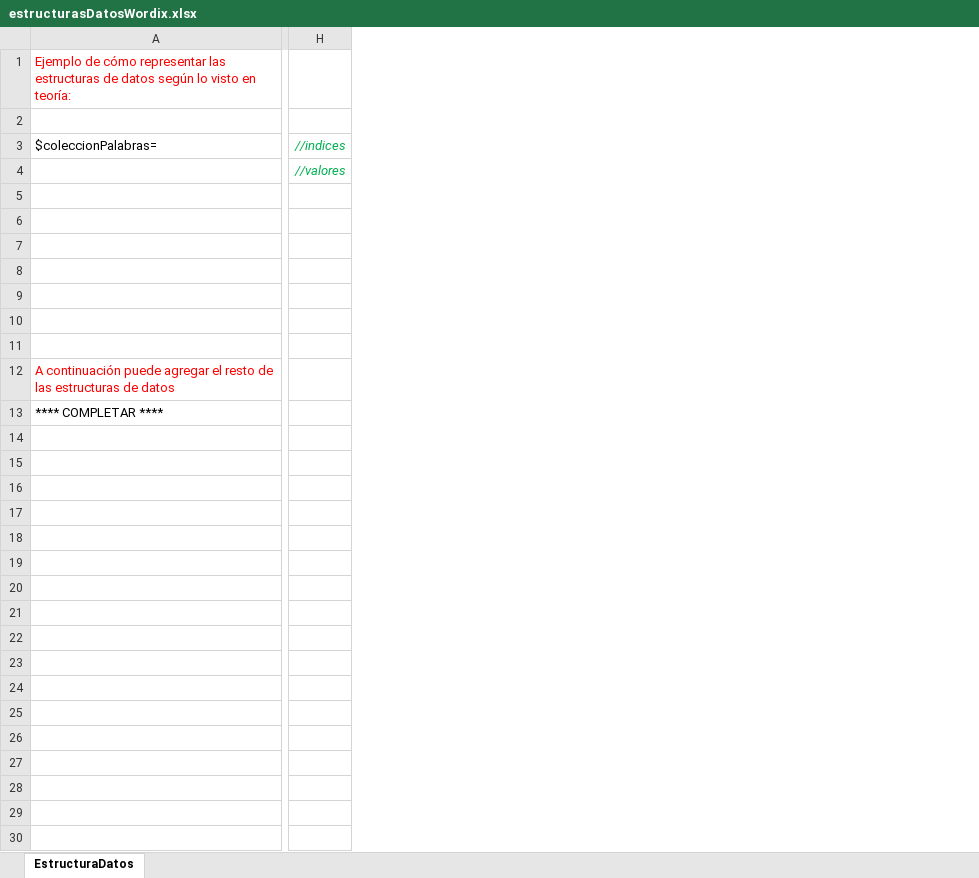
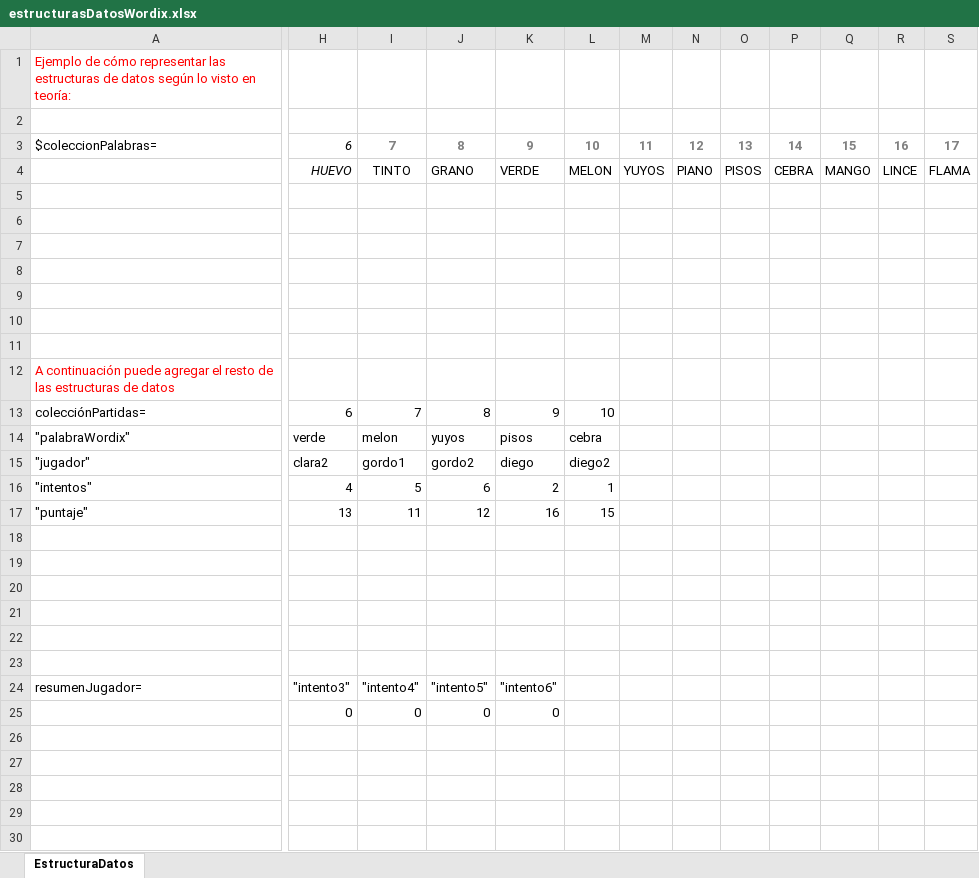
Before and after one commit to ClariMel1/wordix, an Excel workbook: estructurasDatosWordix.xlsx, sheet EstructuraDatos, drawn as a sheet; only a part is shown, gaps mark what is left out; values as stored, in another font and other column widths than the file's, no borders; removed rows and columns are numbered as before the commit, all else as after; rows hold the shown columns only; the diff covers the shown part only; the diff names each change by its address in the sheet, - before the commit and + after, or states it on an @@ line.

Commit message:
modularizaion al wordix.php,falta funcion (1,9,11)

```diff
--- a/estructurasDatosWordix.xlsx (sheet EstructuraDatos)
+++ b/estructurasDatosWordix.xlsx (sheet EstructuraDatos)
-column H, rows 3-4: //indices | //valores
+column H, rows 3-4: 6 | HUEVO
+column I, rows 3-4: 7 | TINTO
+column J, rows 3-4: 8 | GRANO
+column K, rows 3-4: 9 | VERDE
+column L, rows 3-4: 10 | MELON
+column M, rows 3-4: 11 | YUYOS
+column N, rows 3-4: 12 | PIANO
+column O, rows 3-4: 13 | PISOS
+column P, rows 3-4: 14 | CEBRA
+column Q, rows 3-4: 15 | MANGO
+column R, rows 3-4: 16 | LINCE
+column S, rows 3-4: 17 | FLAMA
+row 13: colecciónPartidas= | 6 | 7 | 8 | 9 | 10
+row 14: "palabraWordix" | verde | melon | yuyos | pisos | cebra
+row 15: "jugador" | clara2 | gordo1 | gordo2 | diego | diego2
+row 16: "intentos" | 4 | 5 | 6 | 2 | 1
+row 17: "puntaje" | 13 | 11 | 12 | 16 | 15
-A18: **** COMPLETAR ****
+A18: (empty)
+row 19: (empty)
+row 20: (empty)
+row 21: (empty)
+row 22: (empty)
+row 23: (empty)
+row 24: resumenJugador= | "intento3" | "intento4" | "intento5" | "intento6"
+row 25:  | 0 | 0 | 0 | 0
+row 26: (empty)
+row 27: (empty)
+row 28: (empty)
+row 29: (empty)
+row 30: (empty)
```
Also changed, not shown: 3 added columns elsewhere in this sheet, 1 other file.
